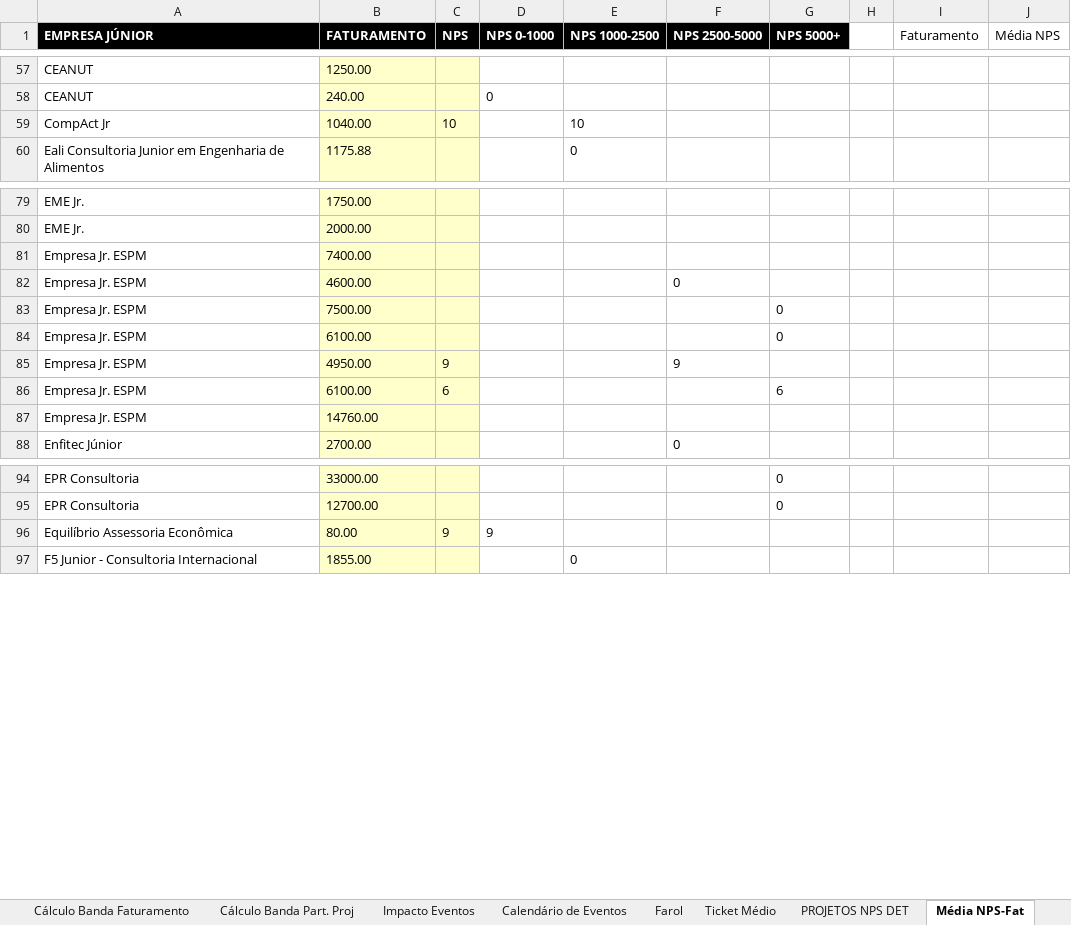
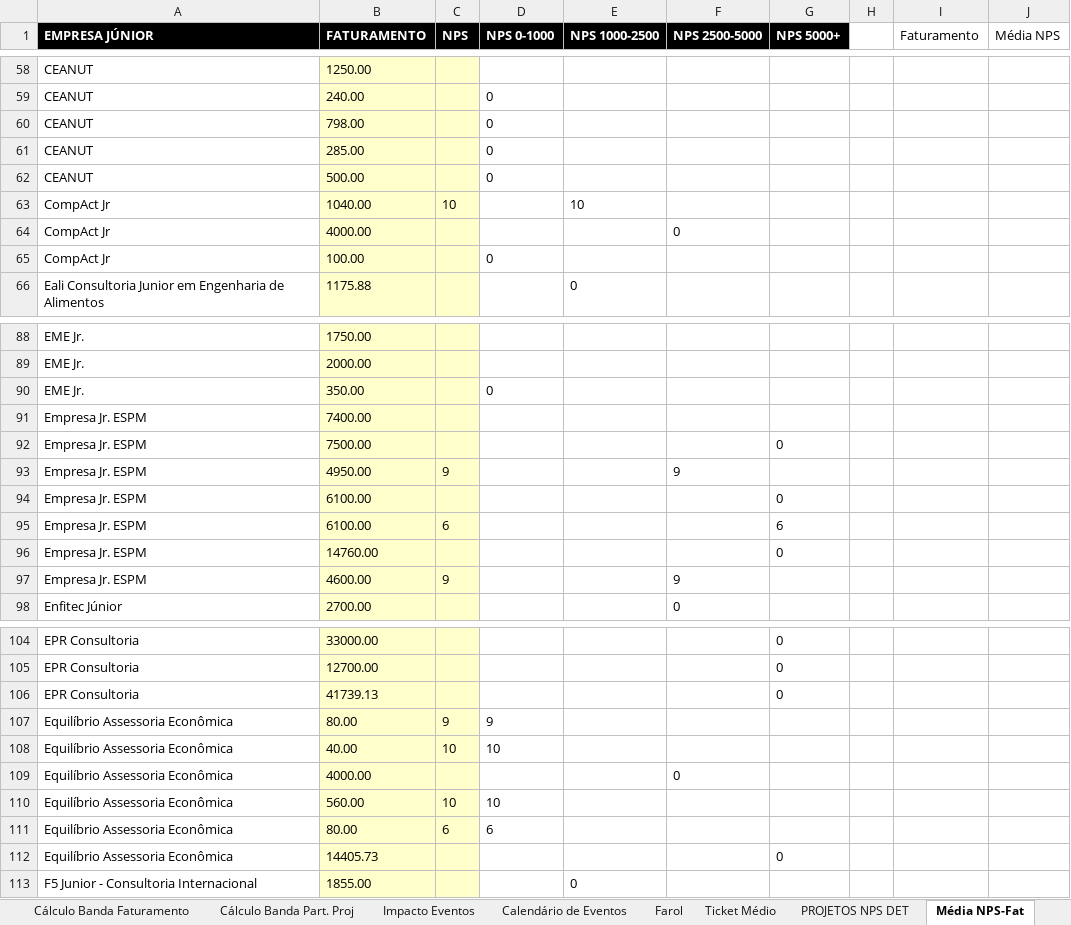
Before and after one commit to ricardorohrs/FejersBI, an Excel workbook: Excel PIR Definitivo.xlsx, sheet Média NPS-Fat, drawn as a sheet; only a part is shown, gaps mark what is left out; values as stored, in another font and other column widths than the file's, no borders; table styles not drawn; removed rows and columns are numbered as before the commit, all else as after; the diff covers the shown part only; the diff names each change by its address in the sheet, - before the commit and + after, or states it on an @@ line.

```diff
--- a/Excel PIR Definitivo.xlsx (sheet Média NPS-Fat)
+++ b/Excel PIR Definitivo.xlsx (sheet Média NPS-Fat)
+row 60: CEANUT | 798.00 |  | 0
+row 61: CEANUT | 285.00 |  | 0
+row 62: CEANUT | 500.00 |  | 0
+row 64: CompAct Jr | 4000.00 |  |  |  | 0
+row 65: CompAct Jr | 100.00 |  | 0
+row 90: EME Jr. | 350.00 |  | 0
-row 82: Empresa Jr. ESPM | 4600.00 |  |  |  | 0
@@ row 85 moved to row 93: Empresa Jr. ESPM @@
-G96 (NPS 5000+): (empty)
+G96 (NPS 5000+): 0
+row 97: Empresa Jr. ESPM | 4600.00 | 9 |  |  | 9
+row 106: EPR Consultoria | 41739.13 |  |  |  |  | 0
+row 108: Equilíbrio Assessoria Econômica | 40.00 | 10 | 10
+row 109: Equilíbrio Assessoria Econômica | 4000.00 |  |  |  | 0
+row 110: Equilíbrio Assessoria Econômica | 560.00 | 10 | 10
+row 111: Equilíbrio Assessoria Econômica | 80.00 | 6 | 6
+row 112: Equilíbrio Assessoria Econômica | 14405.73 |  |  |  |  | 0
```
Also changed, not shown: 14 added rows, 3 removed rows and 16 edited cells elsewhere in this sheet, sheet Indicadores, sheet Farol, sheet Cálculo Banda Faturamento, sheet Cálculo Banda Part. Proj, sheet PROJETOS NPS DET, formulas that keep their value.
